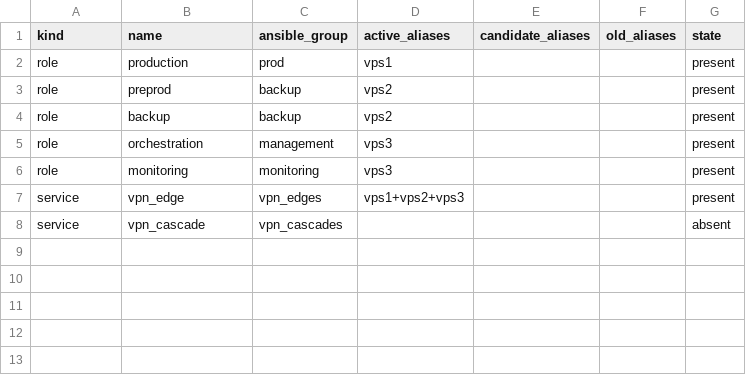
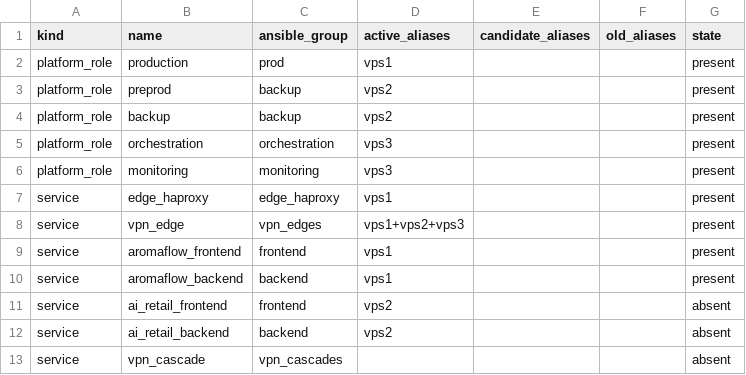
Before and after one commit to airiga1897/AI_Service_Platform, a CSV file: infra/ansible/state.example.csv, drawn as a sheet.

```diff
--- a/infra/ansible/state.example.csv
+++ b/infra/ansible/state.example.csv
@@ -1,8 +1,13 @@
 kind,name,ansible_group,active_aliases,candidate_aliases,old_aliases,state
-role,production,prod,vps1,,,present
-role,preprod,backup,vps2,,,present
-role,backup,backup,vps2,,,present
-role,orchestration,management,vps3,,,present
-role,monitoring,monitoring,vps3,,,present
+platform_role,production,prod,vps1,,,present
+platform_role,preprod,backup,vps2,,,present
+platform_role,backup,backup,vps2,,,present
+platform_role,orchestration,orchestration,vps3,,,present
+platform_role,monitoring,monitoring,vps3,,,present
+service,edge_haproxy,edge_haproxy,vps1,,,present
 service,vpn_edge,vpn_edges,vps1+vps2+vps3,,,present
+service,aromaflow_frontend,frontend,vps1,,,present
+service,aromaflow_backend,backend,vps1,,,present
+service,ai_retail_frontend,frontend,vps2,,,absent
+service,ai_retail_backend,backend,vps2,,,absent
 service,vpn_cascade,vpn_cascades,,,,absent
```
Also changed, not shown: 36 other files.
